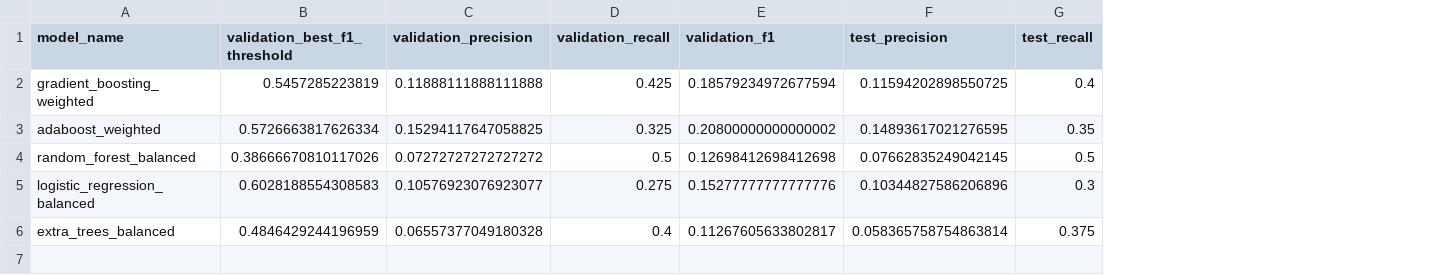
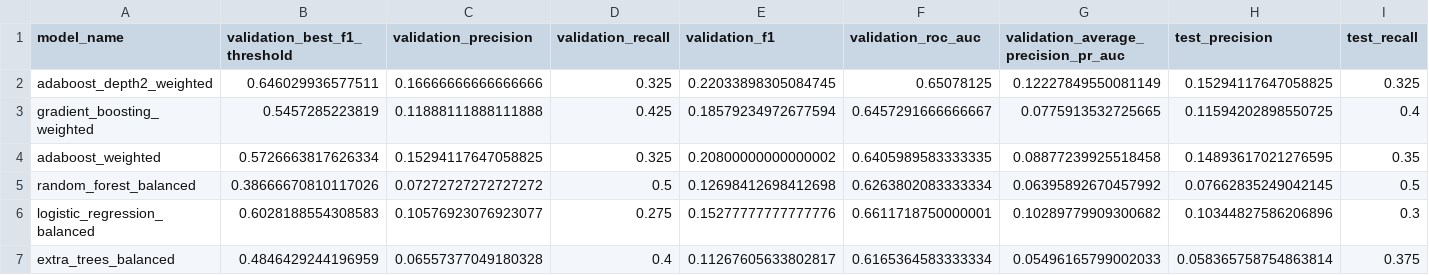
Before and after one commit to Mirza160099/fraud-alert-control-tower, a CSV file: artifacts/modeling/step_03_model_selection/model_comparison.csv, drawn as a sheet; only a part is shown; addresses are those after the commit; rows hold the shown columns only; the diff names each change by its address in the sheet, - before the commit and + after, or states it on an @@ line.

```diff
--- a/artifacts/modeling/step_03_model_selection/model_comparison.csv
+++ b/artifacts/modeling/step_03_model_selection/model_comparison.csv
+column F (validation_roc_auc), rows 3-7: 0.6457291666666667 | 0.6405989583333335 | 0.6263802083333334 | 0.6611718750000001 | 0.6165364583333334
+column G, row 1: validation_average_precision_pr_auc; rows 3-7: 0.0775913532725665 | 0.08877239925518458 | 0.06395892670457992 | 0.10289779909300682 | 0.05496165799002033
+row 2: adaboost_depth2_weighted | 0.646029936577511 | 0.16666666666666666 | 0.325 | 0.22033898305084745 | 0.65078125 | 0.12227849550081149 | 0.15294117647058825 | 0.325
```
Also changed, not shown: artifacts/modeling/step_03_model_selection/capacity_thresholds.csv, artifacts/modeling/step_04_explainability/case_review_explanations.csv, 31 other files.
